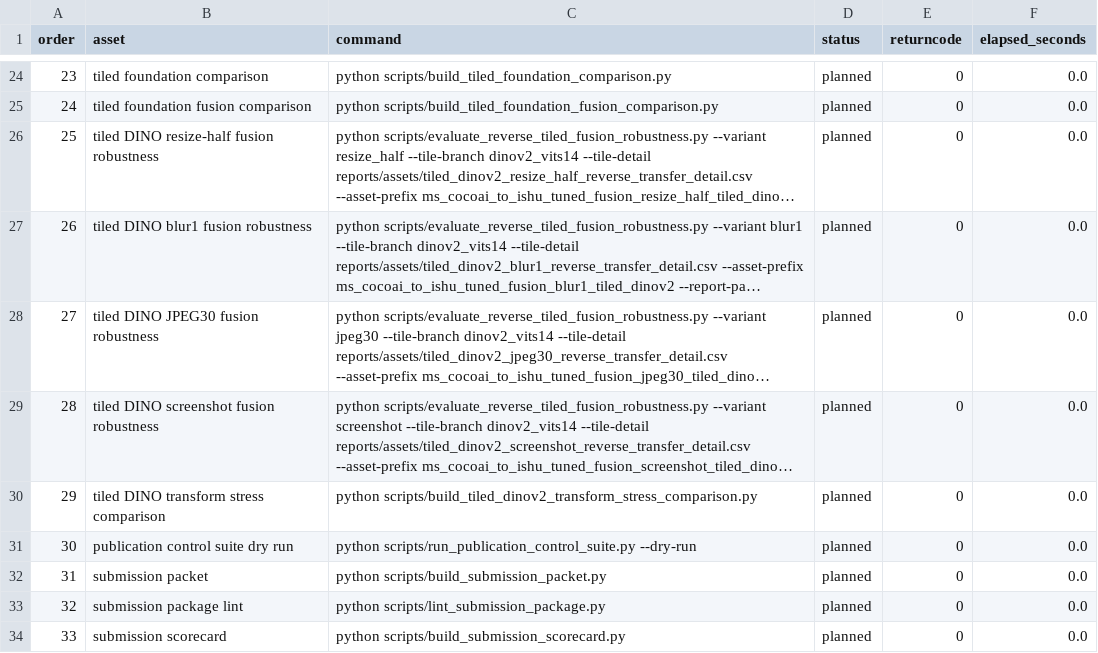
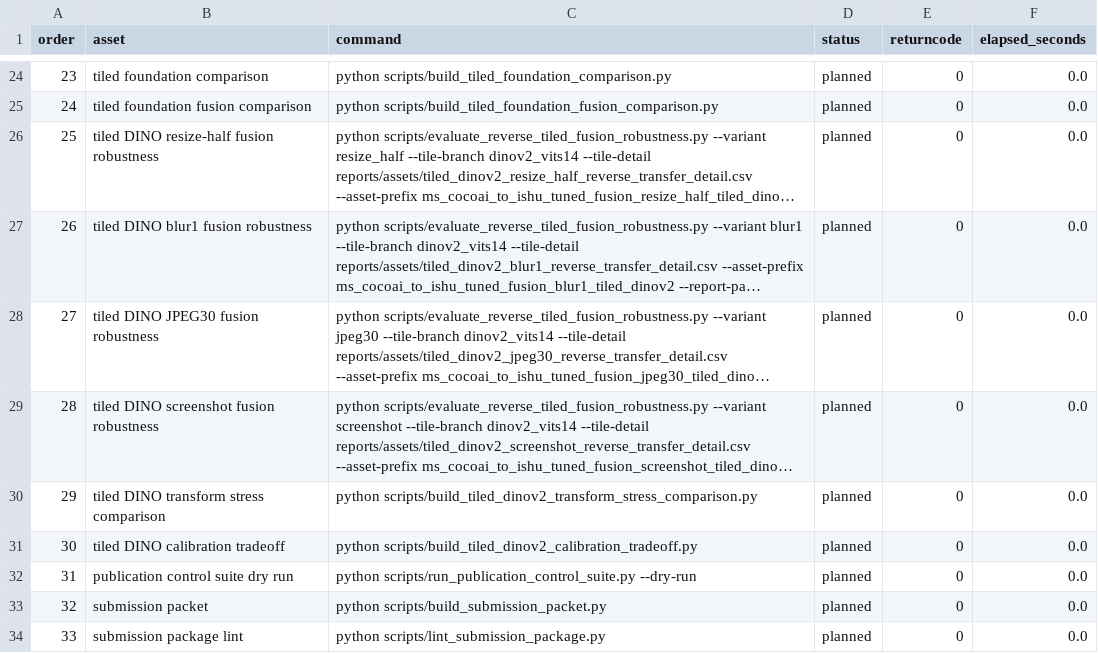
Before and after one commit to DrStrangel0ve/ai-image-forensics-comparison, a CSV file: reports/assets/publication_control_suite.csv, drawn as a sheet; only a part is shown, gaps mark what is left out; the shorter side is filled out with more unchanged rows; long unchanged cells end in …; addresses are those after the commit; the diff names each change by its address in the sheet, - before the commit and + after, or states it on an @@ line.

```diff
--- a/reports/assets/publication_control_suite.csv
+++ b/reports/assets/publication_control_suite.csv
+row 31: 30 | tiled DINO calibration tradeoff | python scripts/build_tiled_dinov2_calibration_tradeoff.py | planned | 0 | 0.0
@@ column A (order) renumbered from row 32 down @@
```
Also changed, not shown: reports/assets/submission_packet_manifest.csv, 10 other files.
